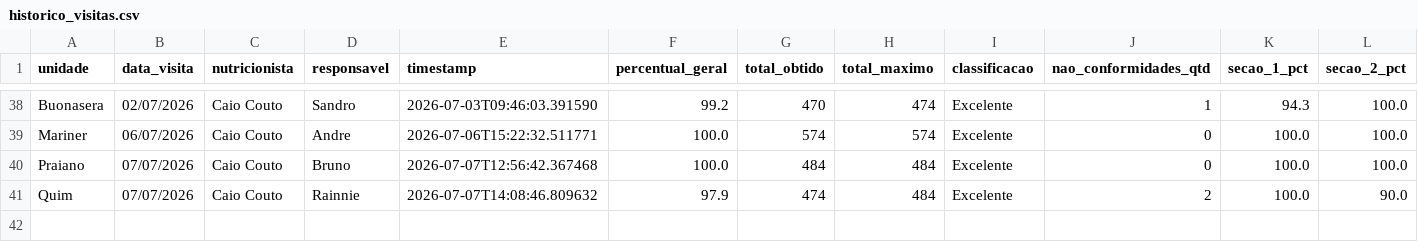
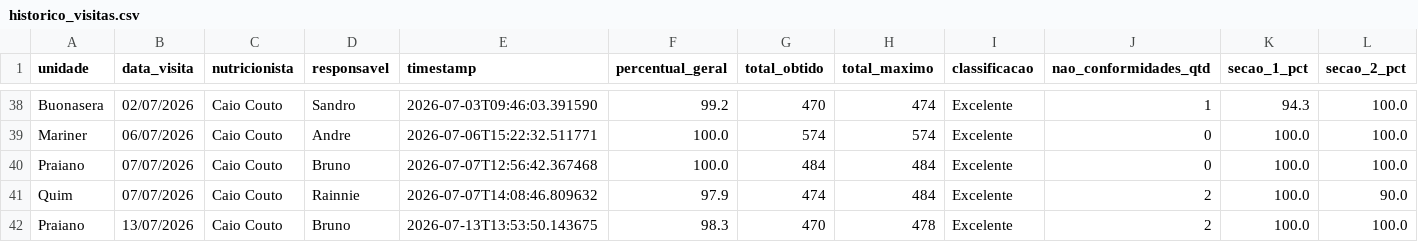
Before and after one commit to caiocoutonutri/seguranca_dos_alimentos, a CSV file: data/historico_visitas.csv, drawn as a sheet; only a part is shown, gaps mark what is left out; rows hold the shown columns only; the diff names each change by its address in the sheet, - before the commit and + after, or states it on an @@ line.

Commit message:
Atualiza historico_visitas.csv via Streamlit

```diff
--- a/data/historico_visitas.csv
+++ b/data/historico_visitas.csv
+row 42: Praiano | 13/07/2026 | Caio Couto | Bruno | 2026-07-13T13:53:50.143675 | 98.3 | 470 | 478 | Excelente | 2 | 100.0 | 100.0
```
